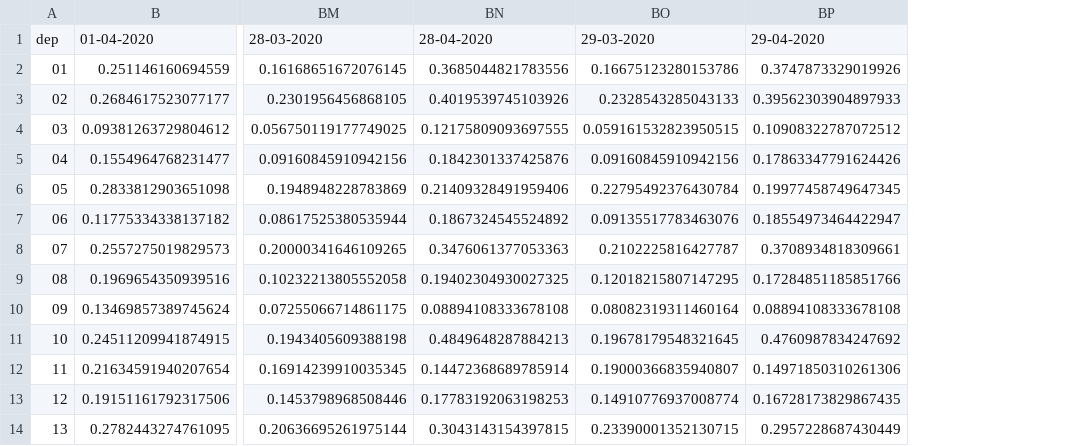
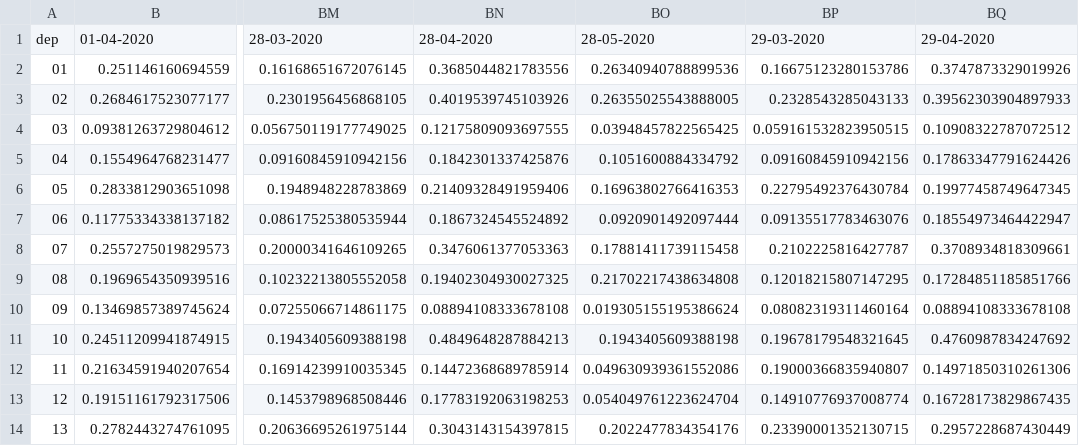
Before and after one commit to aminechiban/covid_maps, a CSV file: covid19_maps/hosp_lits_10.csv, drawn as a sheet; only a part is shown, gaps mark what is left out; the diff names each change by its address in the sheet, - before the commit and + after, or states it on an @@ line.

```diff
--- a/covid19_maps/hosp_lits_10.csv
+++ b/covid19_maps/hosp_lits_10.csv
+column BO, rows 1-14: 28-05-2020 | 0.26340940788899536 | 0.26355025543888005 | 0.03948457822565425 | 0.1051600884334792 | 0.16963802766416353 | 0.0920901492097444 | 0.17881411739115458 | 0.21702217438634808 | 0.019305155195386624 | 0.1943405609388198 | 0.049630939361552086 | 0.054049761223624704 | 0.2022477834354176
```
Also changed, not shown: covid19_maps/dates.csv, covid19_maps/hosp_log_10.csv, 2 other files.
